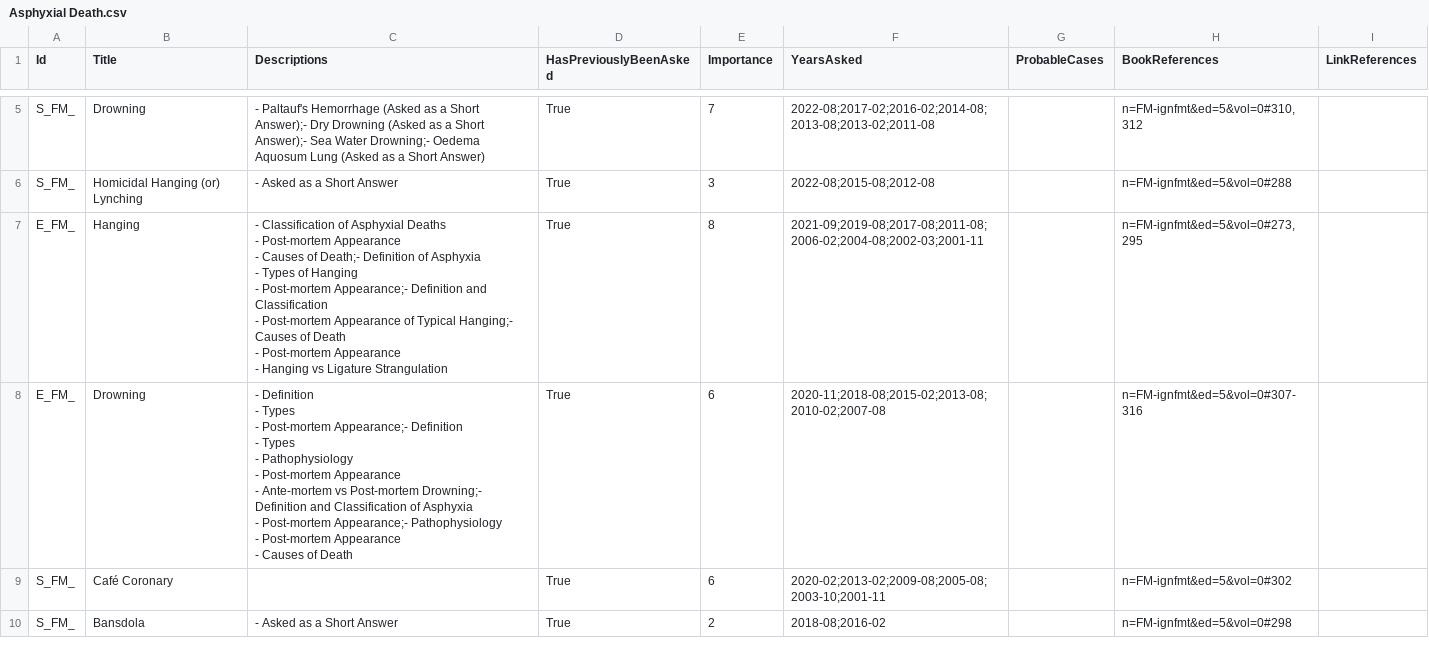
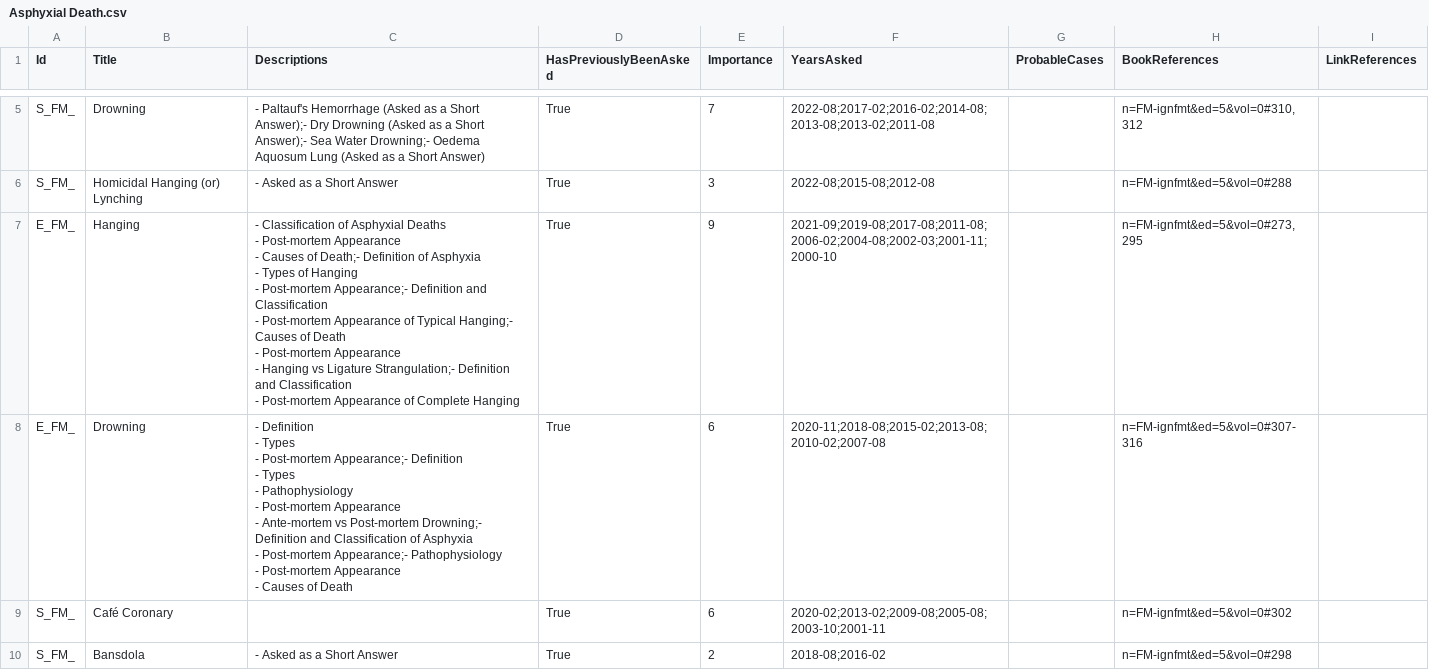
Before and after one commit to symptum/Symptum.Data, a CSV file: src/Symptum.Data/Subjects/Forensic Medicine/Question Bank/Paper 0/Asphyxial Death.csv, drawn as a sheet; only a part is shown, gaps mark what is left out; the diff covers the shown part only.

```diff
--- a/src/Symptum.Data/Subjects/Forensic Medicine/Question Bank/Paper 0/Asphyxial Death.csv
+++ b/src/Symptum.Data/Subjects/Forensic Medicine/Question Bank/Paper 0/Asphyxial Death.csv
@@ -7,10 +7,11 @@ S_FM_,Drowning,- Paltauf's Hemorrhage (Asked as a Short Answer);- Dry Drowning (
 S_FM_,Homicidal Hanging (or) Lynching,- Asked as a Short Answer,True,3,2022-08;2015-08;2012-08,,n=FM-ignfmt&ed=5&vol=0#288,
-E_FM_,Hanging,"- Classification of Asphyxial Deaths
-- Post-mortem Appearance
-- Causes of Death;- Definition of Asphyxia
-- Types of Hanging
-- Post-mortem Appearance;- Definition and Classification
-- Post-mortem Appearance of Typical Hanging;- Causes of Death
-- Post-mortem Appearance
-- Hanging vs Ligature Strangulation",True,8,2021-09;2019-08;2017-08;2011-08;2006-02;2004-08;2002-03;2001-11,,"n=FM-ignfmt&ed=5&vol=0#273,295",
+E_FM_,Hanging,"- Classification of Asphyxial Deaths
+- Post-mortem Appearance
+- Causes of Death;- Definition of Asphyxia
+- Types of Hanging
+- Post-mortem Appearance;- Definition and Classification
+- Post-mortem Appearance of Typical Hanging;- Causes of Death
+- Post-mortem Appearance
+- Hanging vs Ligature Strangulation;- Definition and Classification
+- Post-mortem Appearance of Complete Hanging",True,9,2021-09;2019-08;2017-08;2011-08;2006-02;2004-08;2002-03;2001-11;2000-10,,"n=FM-ignfmt&ed=5&vol=0#273,295",
 E_FM_,Drowning,"- Definition
```
Also changed, not shown: 1 added row and 4 edited cells elsewhere in this file, src/Symptum.Data/Subjects/Forensic Medicine/Question Bank/Paper 0/Death and Postmortem Changes.csv, src/Symptum.Data/Subjects/Forensic Medicine/Question Bank/Paper 0/Legal Procedures.csv, 9 other files.
